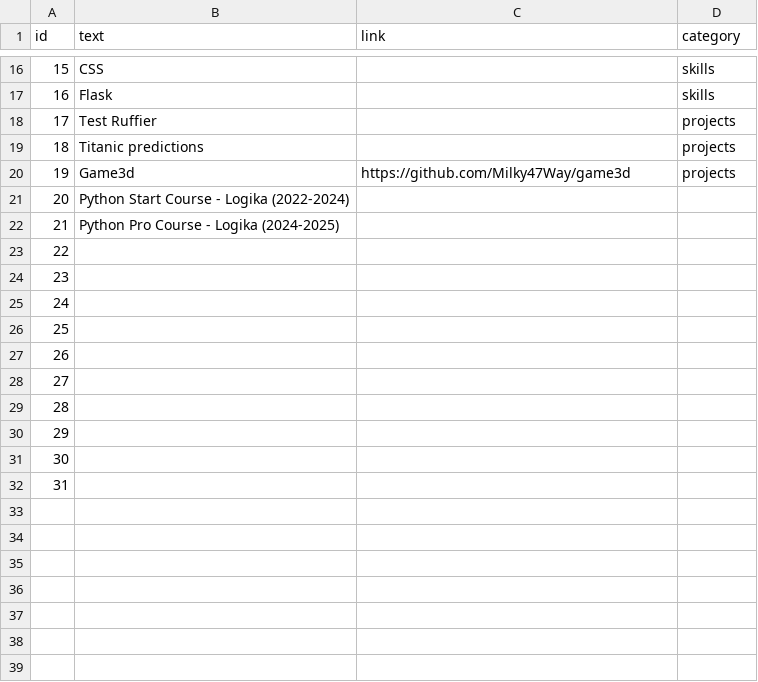
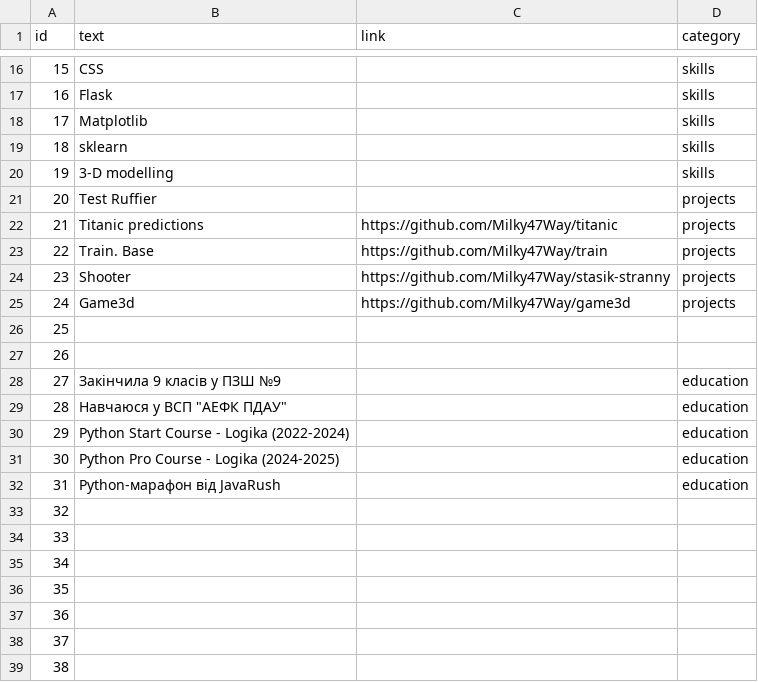
Before and after one commit to Milky47Way/Resume, a CSV file: kamila.csv, drawn as a sheet; only a part is shown, gaps mark what is left out; the shorter side is filled out with more unchanged rows; addresses are those after the commit; the diff covers the shown part only; the diff names each change by its address in the sheet, - before the commit and + after, or states it on an @@ line.

```diff
--- a/kamila.csv
+++ b/kamila.csv
+row 18: 17 | Matplotlib |  | skills
+row 19: 18 | sklearn |  | skills
+row 20: 19 | 3-D modelling |  | skills
@@ column A (id) renumbered between rows 21 and 42 @@
-C22 (link): (empty)
+C22 (link): https://github.com/Milky47Way/titanic
+row 23: 22 | Train. Base | https://github.com/Milky47Way/train | projects
+row 24: 23 | Shooter | https://github.com/Milky47Way/stasik-stranny | projects
+row 26: 25
+row 27: 26
+row 28: 27 | Закінчила 9 класів у ПЗШ №9 |  | education
+row 29: 28 | Навчаюся у ВСП "АЕФК ПДАУ" |  | education
-D30:D31 (category): (empty)
+D30:D31 (category): education
+row 32: 31 | Python-марафон від JavaRush |  | education
```
Also changed, not shown: 16 added rows elsewhere in this file, 3 other files.
